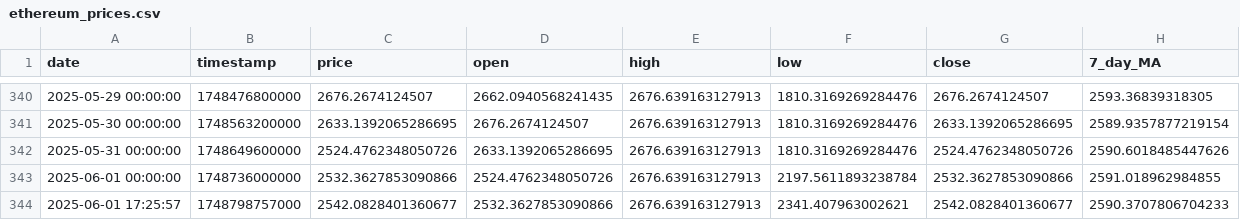
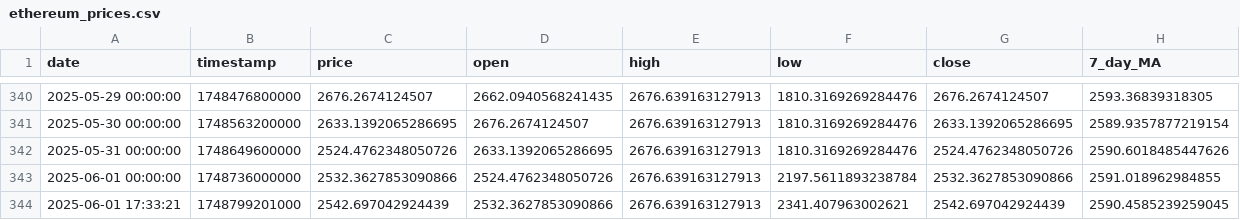
Before and after one commit to codedByBojan/cryptometrics, a CSV file: ethereum_prices.csv, drawn as a sheet; only a part is shown, gaps mark what is left out; removed rows and columns are numbered as before the commit, all else as after; the diff names each change by its address in the sheet, - before the commit and + after, or states it on an @@ line.

```diff
--- a/ethereum_prices.csv
+++ b/ethereum_prices.csv
-row 344: 2025-06-01 17:25:57 | 1748798757000 | 2542.0828401360677 | 2532.3627853090866 | 2676.639163127913 | 2341.407963002621 | 2542.0828401360677 | 2590.3707806704233
+row 344: 2025-06-01 17:33:21 | 1748799201000 | 2542.697042924439 | 2532.3627853090866 | 2676.639163127913 | 2341.407963002621 | 2542.697042924439 | 2590.4585239259045
```
Also changed, not shown: 1 other file.
